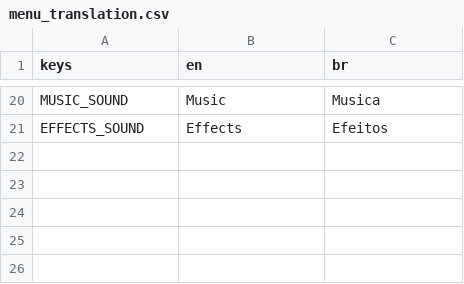
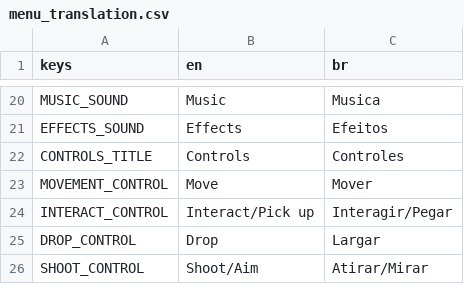
Before and after one commit to impizza-gg/gunimals, a CSV file: assets/translations/menu_translation.csv, drawn as a sheet; only a part is shown, gaps mark what is left out.

Commit message:
end screen and controls

```diff
--- a/assets/translations/menu_translation.csv
+++ b/assets/translations/menu_translation.csv
@@ -21 +21,6 @@ MUSIC_SOUND,Music    ,Musica
 EFFECTS_SOUND,Effects,Efeitos
+CONTROLS_TITLE,Controls,Controles
+MOVEMENT_CONTROL,Move,Mover
+INTERACT_CONTROL,Interact/Pick up,Interagir/Pegar
+DROP_CONTROL,Drop,Largar
+SHOOT_CONTROL,Shoot/Aim,Atirar/Mirar
```
Also changed, not shown: 33 other files.
